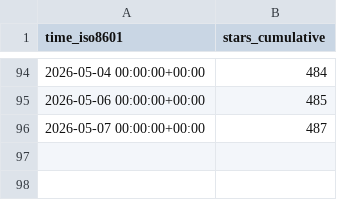
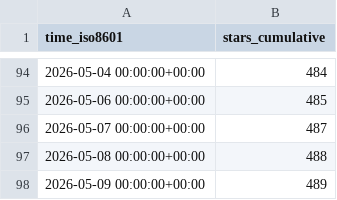
Before and after one commit to awslabs/fullstack-solution-template-for-agentcore, a CSV file: awslabs/fullstack-solution-template-for-agentcore/ghrs-data/stargazers.csv, drawn as a sheet; only a part is shown, gaps mark what is left out.

```diff
--- a/awslabs/fullstack-solution-template-for-agentcore/ghrs-data/stargazers.csv
+++ b/awslabs/fullstack-solution-template-for-agentcore/ghrs-data/stargazers.csv
@@ -96 +96,3 @@ time_iso8601,stars_cumulative
 2026-05-07 00:00:00+00:00,487
+2026-05-08 00:00:00+00:00,488
+2026-05-09 00:00:00+00:00,489
```
